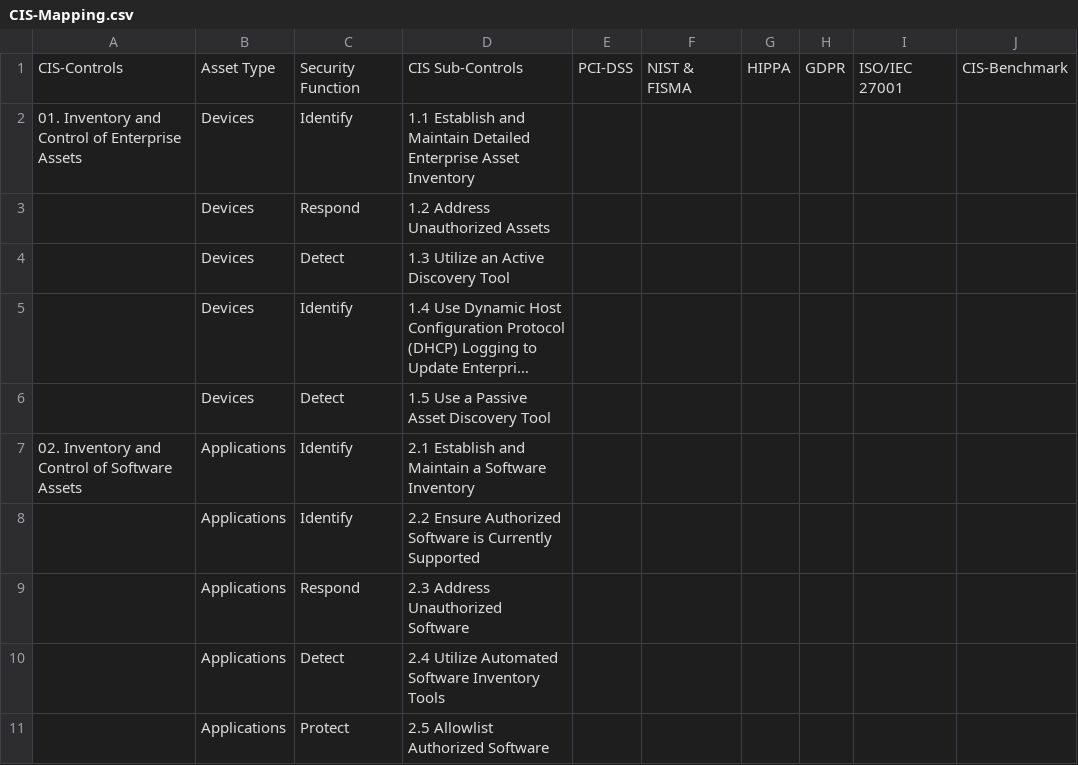
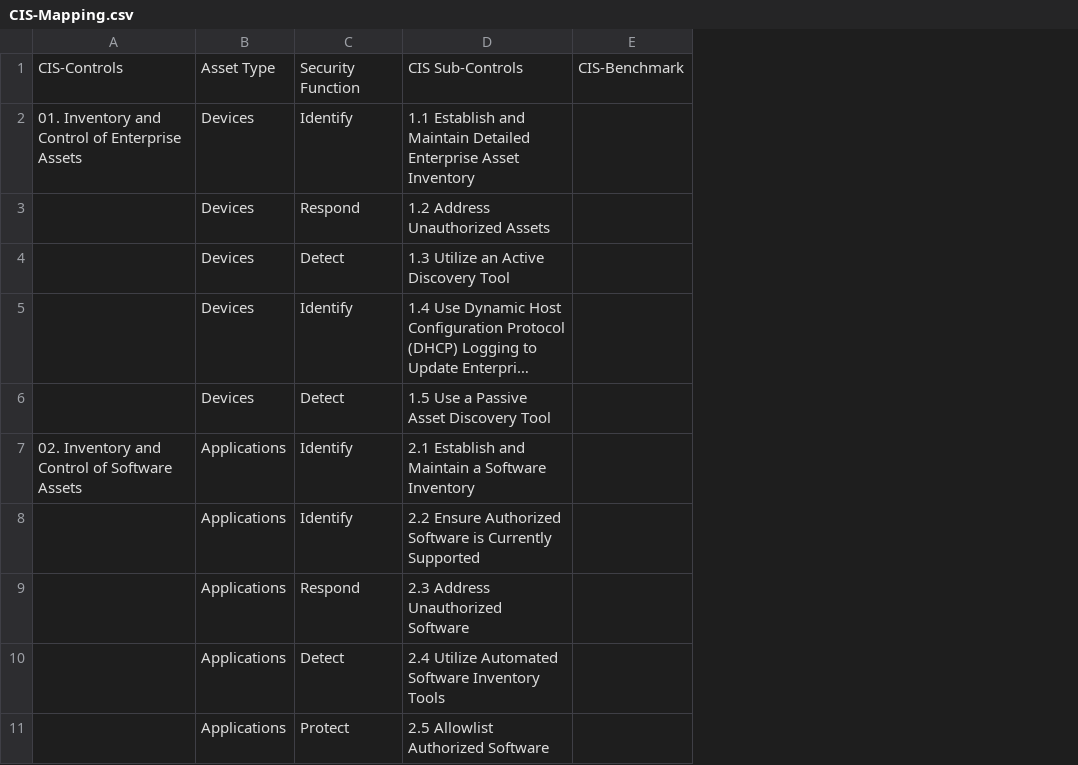
Before and after one commit to Raghaha/CIS-Mapping, a CSV file: CIS-Mapping.csv, drawn as a sheet; only a part is shown; long unchanged cells end in …; the diff names each change by its address in the sheet, - before the commit and + after, or states it on an @@ line.

Commit message:
Removed other compliance standards untill we start working on it

```diff
--- a/CIS-Mapping.csv
+++ b/CIS-Mapping.csv
-column E, row 1: PCI-DSS
-column F, row 1: NIST & FISMA
-column G, row 1: HIPPA
-column H, row 1: GDPR
-column I, row 1: ISO/IEC 27001
```
